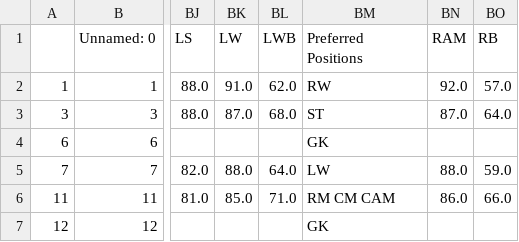
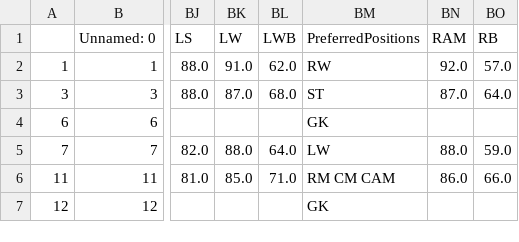
Before and after one commit to RaulMoldes/FIFA-18-Data-Visualization, a CSV file: data/CompleteDatasetFiltered.csv, drawn as a sheet; only a part is shown, gaps mark what is left out; the diff names each change by its address in the sheet, - before the commit and + after, or states it on an @@ line.

```diff
--- a/data/CompleteDatasetFiltered.csv
+++ b/data/CompleteDatasetFiltered.csv
-BM1: Preferred Positions
+BM1: PreferredPositions
```
Also changed, not shown: 5 other files.
